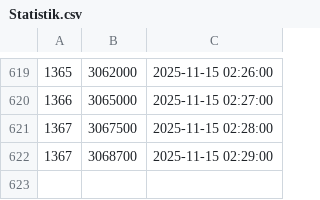
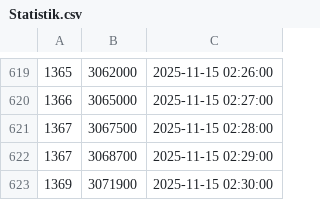
Before and after one commit to TomZernick/24h-Schwimmen-Veranstaltung, a CSV file: Statistik.csv, drawn as a sheet; only a part is shown, gaps mark what is left out.

Commit message:
Exported data

```diff
--- a/Statistik.csv
+++ b/Statistik.csv
@@ -622 +622,2 @@
 1367, 3068700, 2025-11-15 02:29:00
+1369, 3071900, 2025-11-15 02:30:00
```
